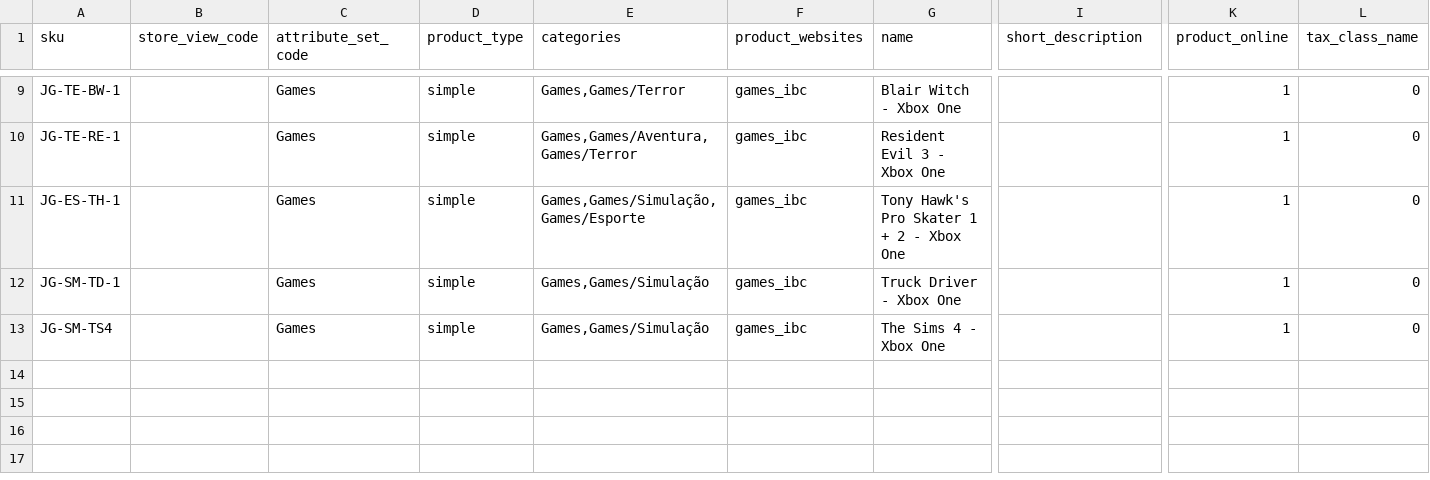
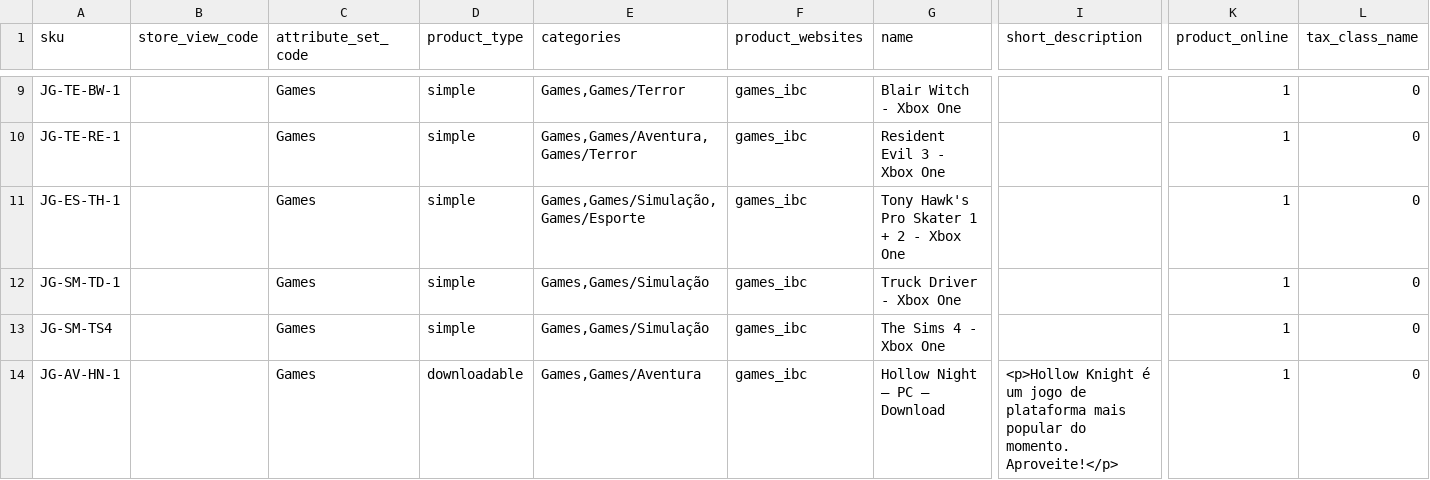
Before and after one commit to nathfborges/pde-pf-grupo1, a CSV file: app/code/Webjump/IBCBackend/Model/Product/csv/productsGames.csv, drawn as a sheet; only a part is shown, gaps mark what is left out; rows hold the shown columns only; the diff names each change by its address in the sheet, - before the commit and + after, or states it on an @@ line.

```diff
--- a/app/code/Webjump/IBCBackend/Model/Product/csv/productsGames.csv
+++ b/app/code/Webjump/IBCBackend/Model/Product/csv/productsGames.csv
+row 14: JG-AV-HN-1 |  | Games | downloadable | Games,Games/Aventura | games_ibc | Hollow Night – PC – Download | <p>Hollow Knight é um jogo de plataforma mais popular do momento. Aproveite!</p> | 1 | 0
```
Also changed, not shown: app/code/Webjump/IBCBackend/Model/Product/csv/otherTypesProducts.csv, app/code/Webjump/IBCBackend/Model/Product/csv/productsSkate.csv, 10 other files.
